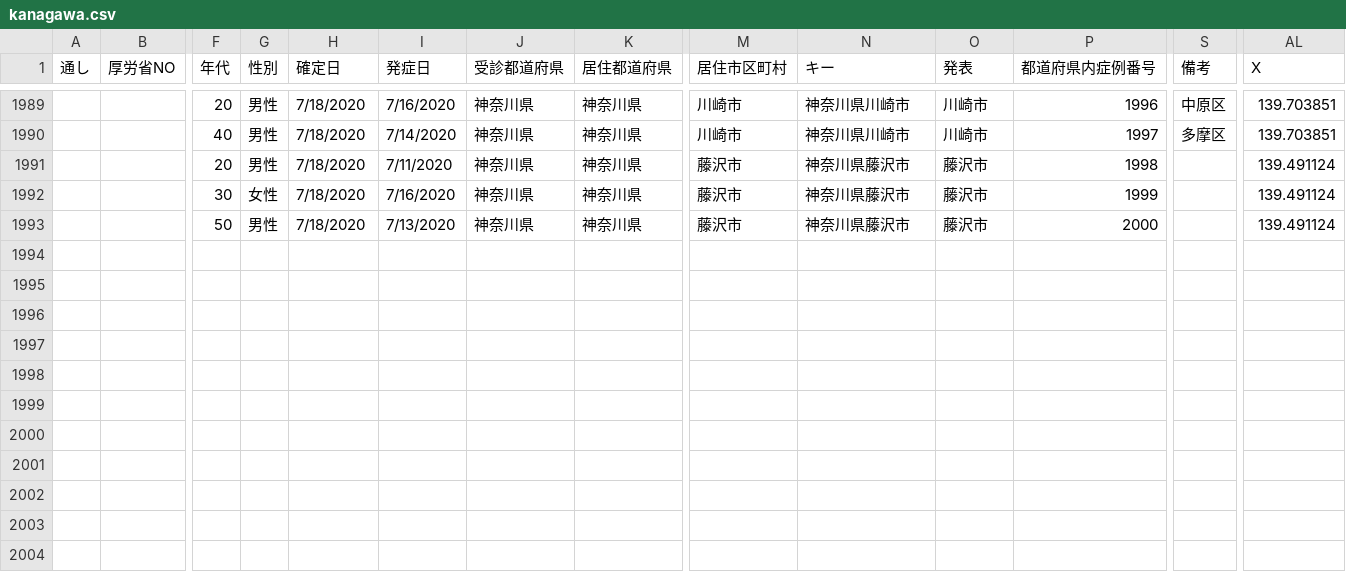
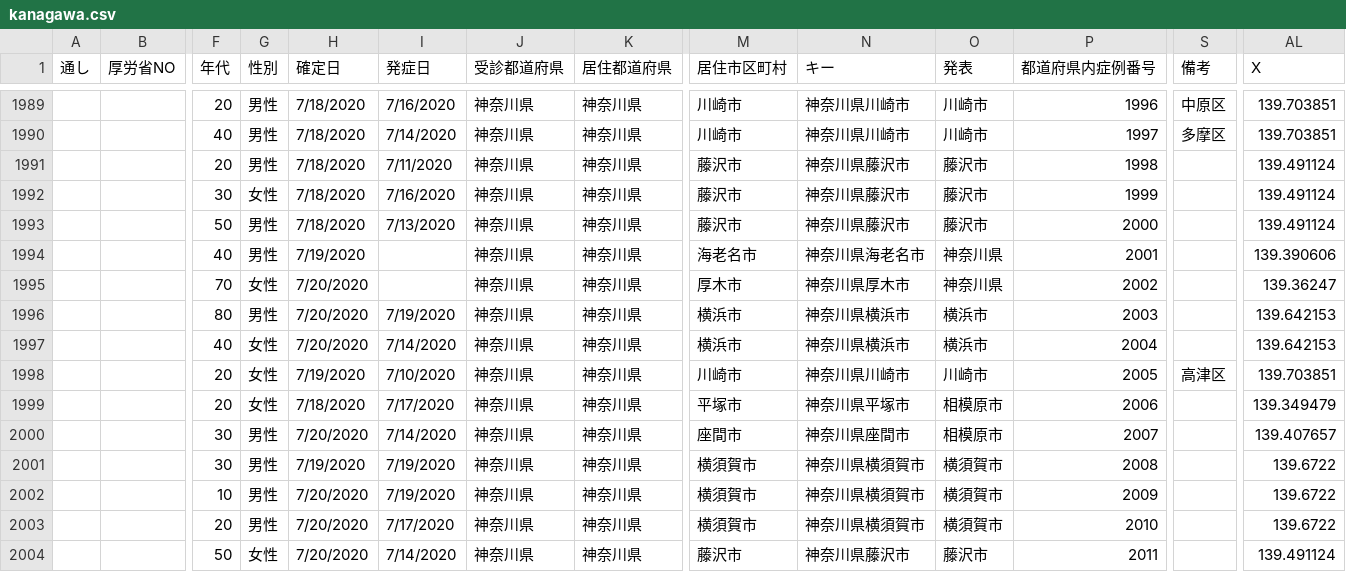
Before and after one commit to tanamym/covid_kanagawa_anime, a CSV file: kanagawa.csv, drawn as a sheet; only a part is shown, gaps mark what is left out; rows hold the shown columns only; the diff names each change by its address in the sheet, - before the commit and + after, or states it on an @@ line.

Commit message:
Update kanagawa.csv
add the data in july 20

```diff
--- a/kanagawa.csv
+++ b/kanagawa.csv
+row 1994:  |  | 40 | 男性 | 7/19/2020 |  | 神奈川県 | 神奈川県 | 海老名市 | 神奈川県海老名市 | 神奈川県 | 2001 |  | 139.390606
+row 1995:  |  | 70 | 女性 | 7/20/2020 |  | 神奈川県 | 神奈川県 | 厚木市 | 神奈川県厚木市 | 神奈川県 | 2002 |  | 139.36247
+row 1996:  |  | 80 | 男性 | 7/20/2020 | 7/19/2020 | 神奈川県 | 神奈川県 | 横浜市 | 神奈川県横浜市 | 横浜市 | 2003 |  | 139.642153
+row 1997:  |  | 40 | 女性 | 7/20/2020 | 7/14/2020 | 神奈川県 | 神奈川県 | 横浜市 | 神奈川県横浜市 | 横浜市 | 2004 |  | 139.642153
+row 1998:  |  | 20 | 女性 | 7/19/2020 | 7/10/2020 | 神奈川県 | 神奈川県 | 川崎市 | 神奈川県川崎市 | 川崎市 | 2005 | 高津区 | 139.703851
+row 1999:  |  | 20 | 女性 | 7/18/2020 | 7/17/2020 | 神奈川県 | 神奈川県 | 平塚市 | 神奈川県平塚市 | 相模原市 | 2006 |  | 139.349479
+row 2000:  |  | 30 | 男性 | 7/20/2020 | 7/14/2020 | 神奈川県 | 神奈川県 | 座間市 | 神奈川県座間市 | 相模原市 | 2007 |  | 139.407657
+row 2001:  |  | 30 | 男性 | 7/19/2020 | 7/19/2020 | 神奈川県 | 神奈川県 | 横須賀市 | 神奈川県横須賀市 | 横須賀市 | 2008 |  | 139.6722
+row 2002:  |  | 10 | 男性 | 7/20/2020 | 7/19/2020 | 神奈川県 | 神奈川県 | 横須賀市 | 神奈川県横須賀市 | 横須賀市 | 2009 |  | 139.6722
+row 2003:  |  | 20 | 男性 | 7/20/2020 | 7/17/2020 | 神奈川県 | 神奈川県 | 横須賀市 | 神奈川県横須賀市 | 横須賀市 | 2010 |  | 139.6722
+row 2004:  |  | 50 | 女性 | 7/20/2020 | 7/14/2020 | 神奈川県 | 神奈川県 | 藤沢市 | 神奈川県藤沢市 | 藤沢市 | 2011 |  | 139.491124
```
